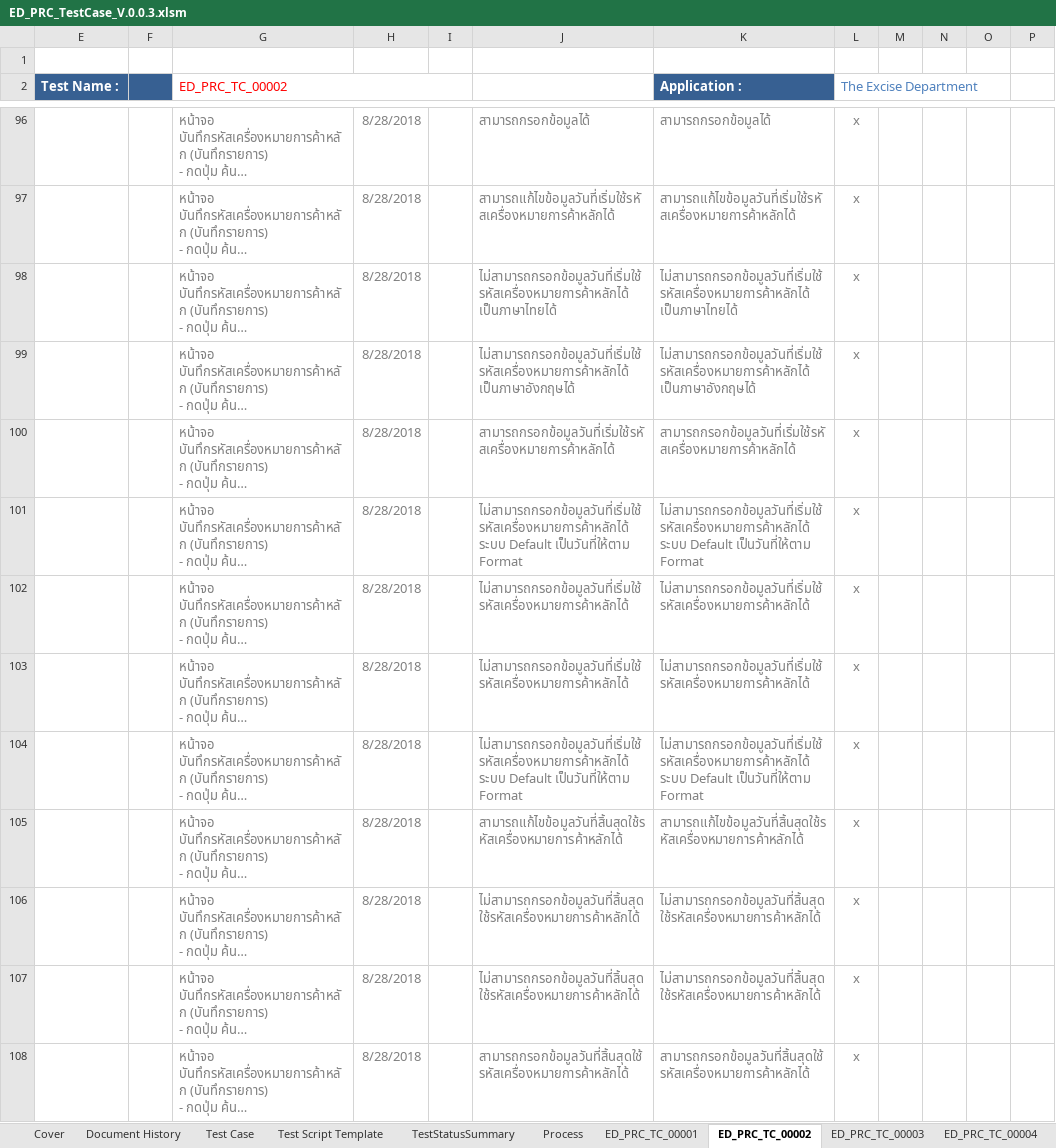
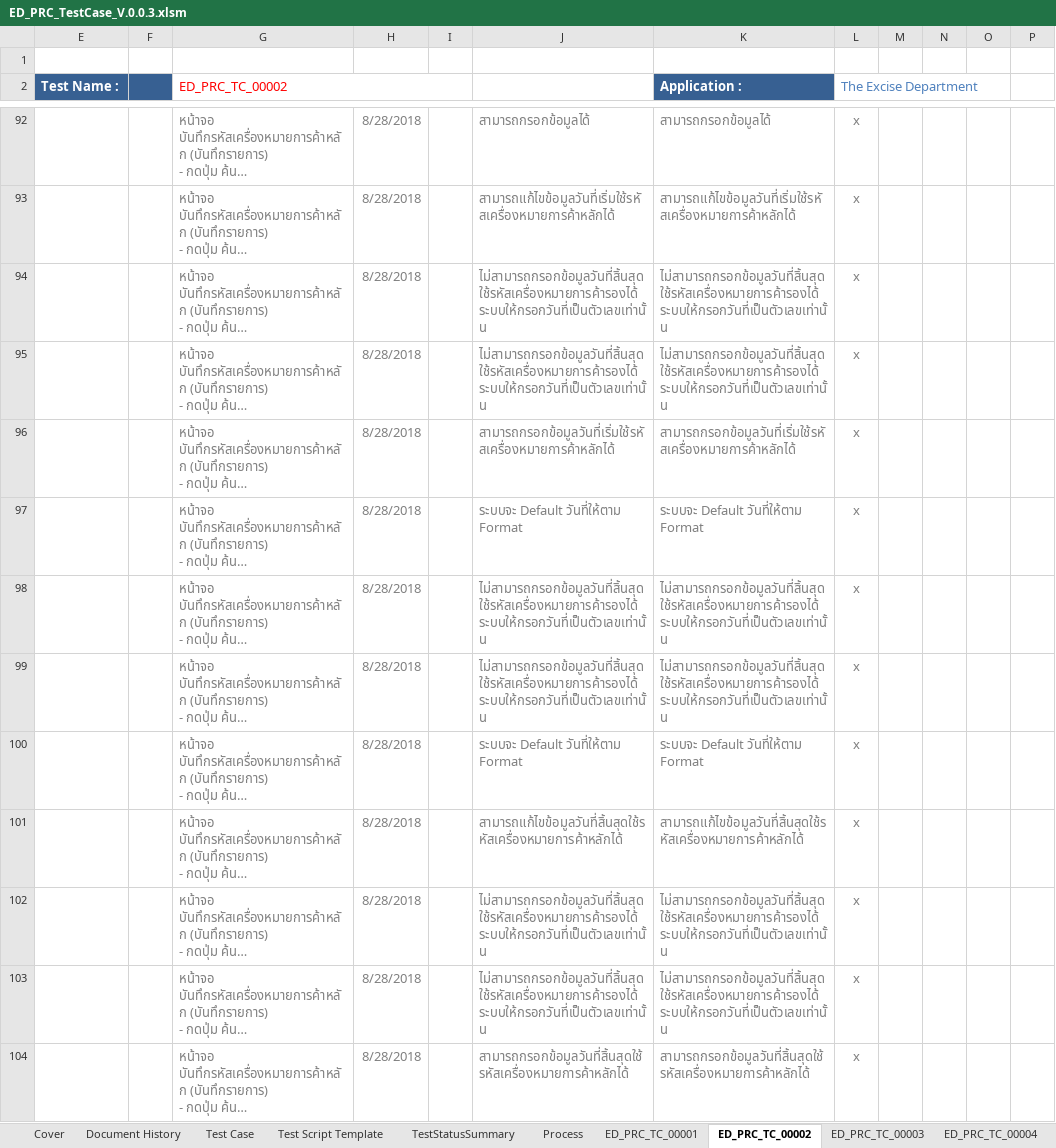
Before and after one commit to iPassionCorp/ED-Robot-PRC, an Excel workbook: ED_PRC_TestCase_V.0.0.3.xlsm, sheet ED_PRC_TC_00002, drawn as a sheet; only a part is shown, gaps mark what is left out; long unchanged cells end in …; values as stored, in another font and other column widths than the file's, no borders; charts and pictures not drawn; addresses are those after the commit; the diff covers the shown part only; the diff names each change by its address in the sheet, - before the commit and + after, or states it on an @@ line.

```diff
--- a/ED_PRC_TestCase_V.0.0.3.xlsm (sheet ED_PRC_TC_00002)
+++ b/ED_PRC_TestCase_V.0.0.3.xlsm (sheet ED_PRC_TC_00002)
-J94: ไม่สามารถกรอกข้อมูลวันที่เริ่มใช้รหัสเครื่องหมายการค้าหลักได้ เป็นภาษาไทยได้
+J94: ไม่สามารถกรอกข้อมูลวันที่สิ้นสุดใช้รหัสเครื่องหมายการค้ารองได้ ระบบให้กรอกวันที่เป็นตัวเลขเท่านั้น
-K94 (Application :): ไม่สามารถกรอกข้อมูลวันที่เริ่มใช้รหัสเครื่องหมายการค้าหลักได้ เป็นภาษาไทยได้
+K94 (Application :): ไม่สามารถกรอกข้อมูลวันที่สิ้นสุดใช้รหัสเครื่องหมายการค้ารองได้ ระบบให้กรอกวันที่เป็นตัวเลขเท่านั้น
-J95: ไม่สามารถกรอกข้อมูลวันที่เริ่มใช้รหัสเครื่องหมายการค้าหลักได้ เป็นภาษาอังกฤษได้
+J95: ไม่สามารถกรอกข้อมูลวันที่สิ้นสุดใช้รหัสเครื่องหมายการค้ารองได้ ระบบให้กรอกวันที่เป็นตัวเลขเท่านั้น
-K95 (Application :): ไม่สามารถกรอกข้อมูลวันที่เริ่มใช้รหัสเครื่องหมายการค้าหลักได้ เป็นภาษาอังกฤษได้
+K95 (Application :): ไม่สามารถกรอกข้อมูลวันที่สิ้นสุดใช้รหัสเครื่องหมายการค้ารองได้ ระบบให้กรอกวันที่เป็นตัวเลขเท่านั้น
-J97: ไม่สามารถกรอกข้อมูลวันที่เริ่มใช้รหัสเครื่องหมายการค้าหลักได้ ระบบ Default เป็นวันที่ให้ตาม Format
+J97: ระบบจะ Default วันที่ให้ตาม Format
-K97 (Application :): ไม่สามารถกรอกข้อมูลวันที่เริ่มใช้รหัสเครื่องหมายการค้าหลักได้ ระบบ Default เป็นวันที่ให้ตาม Format
+K97 (Application :): ระบบจะ Default วันที่ให้ตาม Format
-J98:J99: ไม่สามารถกรอกข้อมูลวันที่เริ่มใช้รหัสเครื่องหมายการค้าหลักได้
+J98:J99: ไม่สามารถกรอกข้อมูลวันที่สิ้นสุดใช้รหัสเครื่องหมายการค้ารองได้ ระบบให้กรอกวันที่เป็นตัวเลขเท่านั้น
-K98:K99 (Application :): ไม่สามารถกรอกข้อมูลวันที่เริ่มใช้รหัสเครื่องหมายการค้าหลักได้
+K98:K99 (Application :): ไม่สามารถกรอกข้อมูลวันที่สิ้นสุดใช้รหัสเครื่องหมายการค้ารองได้ ระบบให้กรอกวันที่เป็นตัวเลขเท่านั้น
-J100: ไม่สามารถกรอกข้อมูลวันที่เริ่มใช้รหัสเครื่องหมายการค้าหลักได้ ระบบ Default เป็นวันที่ให้ตาม Format
+J100: ระบบจะ Default วันที่ให้ตาม Format
-K100 (Application :): ไม่สามารถกรอกข้อมูลวันที่เริ่มใช้รหัสเครื่องหมายการค้าหลักได้ ระบบ Default เป็นวันที่ให้ตาม Format
+K100 (Application :): ระบบจะ Default วันที่ให้ตาม Format
-J102:J103: ไม่สามารถกรอกข้อมูลวันที่สิ้นสุดใช้รหัสเครื่องหมายการค้าหลักได้
+J102:J103: ไม่สามารถกรอกข้อมูลวันที่สิ้นสุดใช้รหัสเครื่องหมายการค้ารองได้ ระบบให้กรอกวันที่เป็นตัวเลขเท่านั้น
-K102:K103 (Application :): ไม่สามารถกรอกข้อมูลวันที่สิ้นสุดใช้รหัสเครื่องหมายการค้าหลักได้
+K102:K103 (Application :): ไม่สามารถกรอกข้อมูลวันที่สิ้นสุดใช้รหัสเครื่องหมายการค้ารองได้ ระบบให้กรอกวันที่เป็นตัวเลขเท่านั้น
```
Also changed, not shown: 3 added rows, 4 removed rows, 64 edited cells and cell formats elsewhere in this sheet, sheet ED_PRC_TC_00004, sheet ED_PRC_TC_00003, sheet TestStatusSummary, sheet ED_PRC_TC_00001, sheet Test Case, formulas that keep their value, hidden cells.
